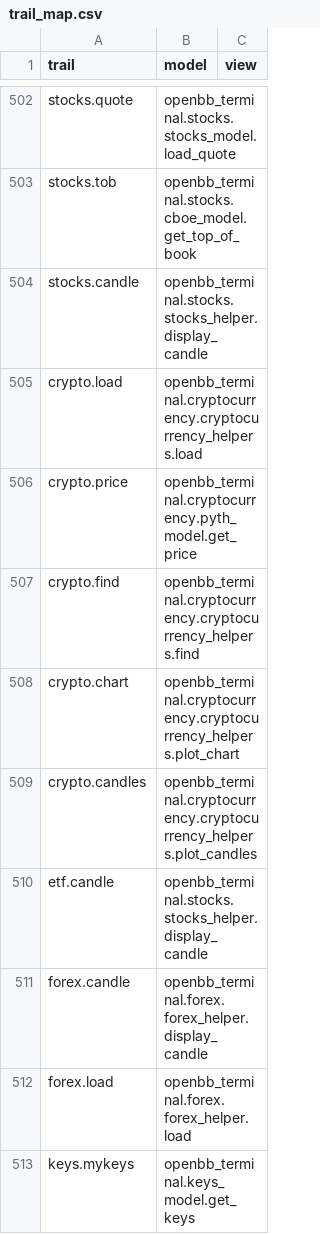
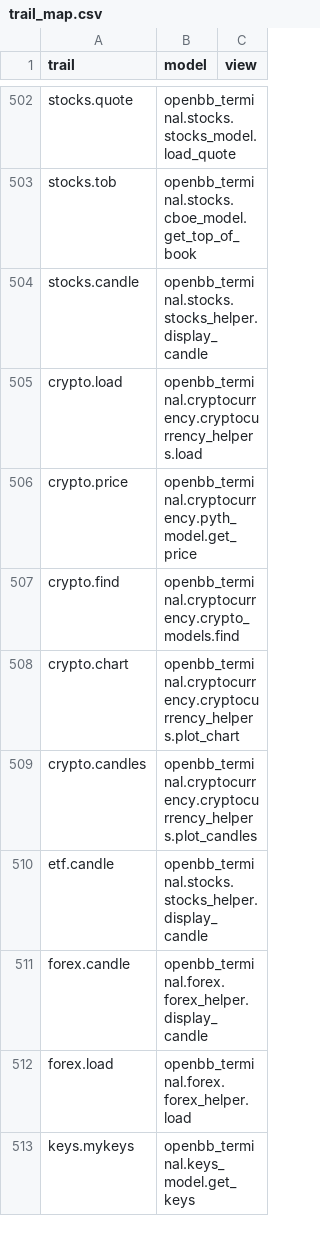
Before and after one commit to petercai/peppermint-finance, a CSV file: openbb_terminal/miscellaneous/library/trail_map.csv, drawn as a sheet; only a part is shown, gaps mark what is left out.

Commit message:
Fix crypto 3327 (#3434)
* removed get_coinpaprika_id from the view

* reorganized a bit

* removed unused functions

* removed unused functions

* removed unused imports

* cleaning

* cleaning

* fix tests

* fix template report

* fix template report

* fixing imports

* fixing imports

* fix report

* fix report

* fix report

* fix tests

* small fixes after merge

* linting

* split find into view and model

* added tests for view

* add tests to model

* black

* unused import

* disbale import oustise top level

* removed view from sdk

* added example

```diff
--- a/openbb_terminal/miscellaneous/library/trail_map.csv
+++ b/openbb_terminal/miscellaneous/library/trail_map.csv
@@ -506,3 +506,3 @@ crypto.load,openbb_terminal.cryptocurrency.cryptocurrency_helpers.load,
 crypto.price,openbb_terminal.cryptocurrency.pyth_model.get_price,
-crypto.find,openbb_terminal.cryptocurrency.cryptocurrency_helpers.find,
+crypto.find,openbb_terminal.cryptocurrency.crypto_models.find,
 crypto.chart,openbb_terminal.cryptocurrency.cryptocurrency_helpers.plot_chart,
```
Also changed, not shown: 30 other files.
